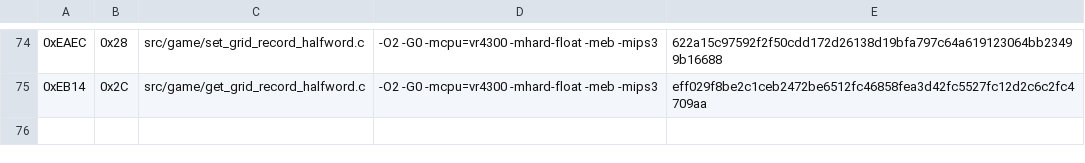
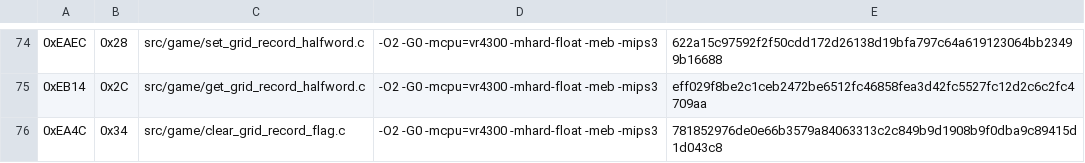
Before and after one commit to TheGh0stShip/Rugrats-Scavenger-Hunt, a TSV file: config/us/matching_sn_units.tsv, drawn as a sheet; only a part is shown, gaps mark what is left out; the diff names each change by its address in the sheet, - before the commit and + after, or states it on an @@ line.

Commit message:
Match grid record flag clearing

```diff
--- a/config/us/matching_sn_units.tsv
+++ b/config/us/matching_sn_units.tsv
+row 76: 0xEA4C | 0x34 | src/game/clear_grid_record_flag.c | -O2 -G0 -mcpu=vr4300 -mhard-float -meb -mips3 | 781852976de0e66b3579a84063313c2c849b9d1908b9f0dba9c89415d1d043c8
```
Also changed, not shown: 4 other files.
